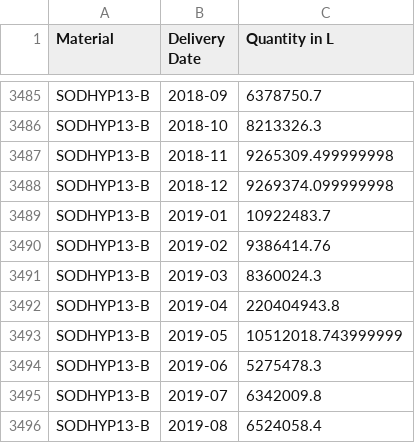
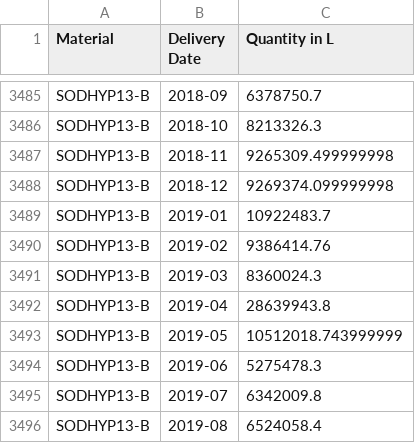
Before and after one commit to yahaod/DS-Project-Group-19, a CSV file: grouped sales data.csv, drawn as a sheet; only a part is shown, gaps mark what is left out.

```diff
--- a/grouped sales data.csv
+++ b/grouped sales data.csv
@@ -3491,3 +3491,3 @@ SODHYP13-B,2019-02,9386414.76
 SODHYP13-B,2019-03,8360024.3
-SODHYP13-B,2019-04,220404943.8
+SODHYP13-B,2019-04,28639943.8
 SODHYP13-B,2019-05,10512018.743999999
```
Also changed, not shown: Data files for UniMelb Project - data until 2021/new customers.csv, data_state_product/PAC23_sale_sa.csv, 5 other files.
